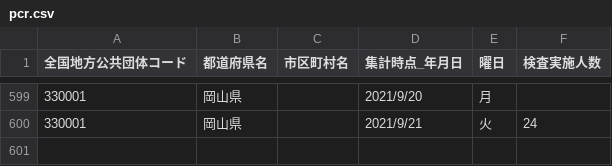
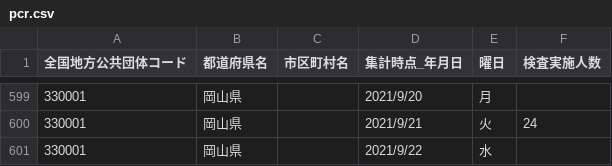
Before and after one commit to tsuyama-craft/covid-19_test, a CSV file: docs/data/pcr.csv, drawn as a sheet; only a part is shown, gaps mark what is left out; the diff names each change by its address in the sheet, - before the commit and + after, or states it on an @@ line.

```diff
--- a/docs/data/pcr.csv
+++ b/docs/data/pcr.csv
+row 601: 330001 | 岡山県 |  | 2021/9/22 | 水
```
Also changed, not shown: public/data/pcr.csv.
